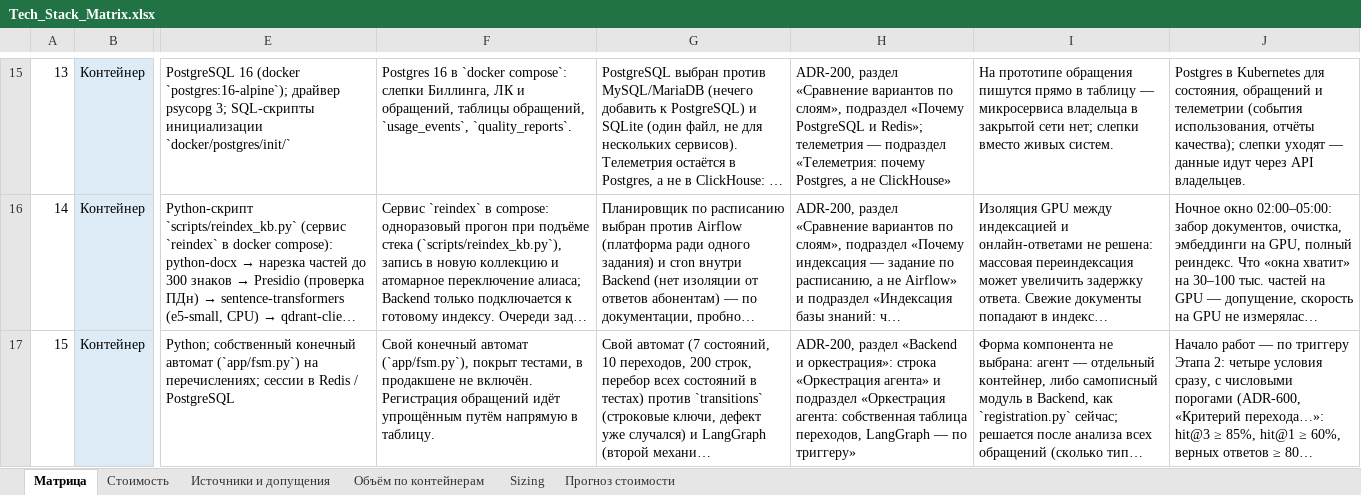
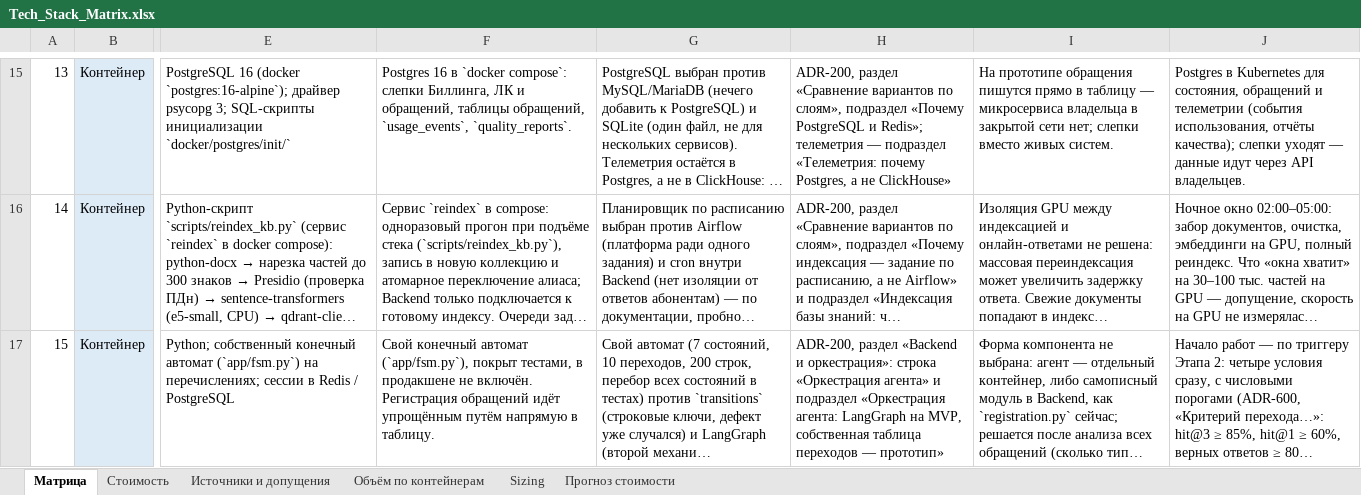
Before and after one commit to barinoff1989/vodokanal-assistant, an Excel workbook: AI_docs/Tech_Stack_Matrix.xlsx, sheet Матрица, drawn as a sheet; only a part is shown, gaps mark what is left out; long unchanged cells end in …; values as stored, in another font and other column widths than the file's, no borders; the diff covers the shown part only; the diff names each change by its address in the sheet, - before the commit and + after, or states it on an @@ line.

```diff
--- a/AI_docs/Tech_Stack_Matrix.xlsx (sheet Матрица)
+++ b/AI_docs/Tech_Stack_Matrix.xlsx (sheet Матрица)
-H17: …«Оркестрация агента: собственная таблица переходов, LangGraph — по триггеру»
+H17: …«Оркестрация агента: LangGraph на MVP, собственная таблица переходов — прототип»
```
Also changed, not shown: 10 edited cells and cell formats elsewhere in this sheet, sheet Стоимость, sheet Sizing, sheet Источники и допущения, 7 other files.
